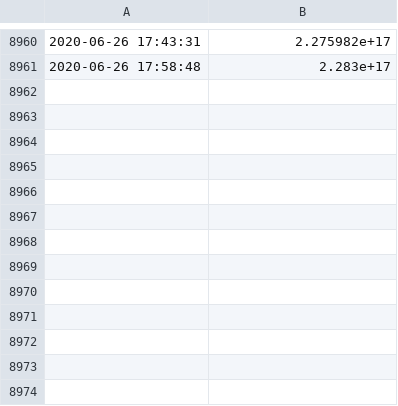
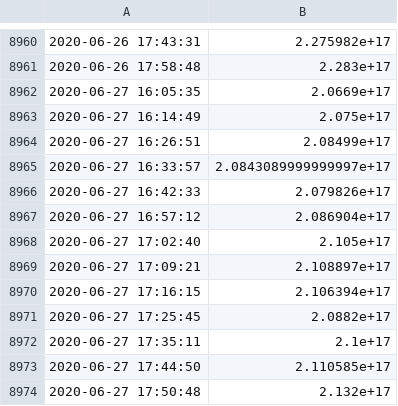
Before and after one commit to francescomarcolli/blockchain_prj, a CSV file: pyscripts/challenge_scripts/trading_strategy/tokenAA_prices.csv, drawn as a sheet; only a part is shown, gaps mark what is left out; the diff names each change by its address in the sheet, - before the commit and + after, or states it on an @@ line.

```diff
--- a/pyscripts/challenge_scripts/trading_strategy/tokenAA_prices.csv
+++ b/pyscripts/challenge_scripts/trading_strategy/tokenAA_prices.csv
+row 8962: 2020-06-27 16:05:35 | 2.0669e+17
+row 8963: 2020-06-27 16:14:49 | 2.075e+17
+row 8964: 2020-06-27 16:26:51 | 2.08499e+17
+row 8965: 2020-06-27 16:33:57 | 2.0843089999999997e+17
+row 8966: 2020-06-27 16:42:33 | 2.079826e+17
+row 8967: 2020-06-27 16:57:12 | 2.086904e+17
+row 8968: 2020-06-27 17:02:40 | 2.105e+17
+row 8969: 2020-06-27 17:09:21 | 2.108897e+17
+row 8970: 2020-06-27 17:16:15 | 2.106394e+17
+row 8971: 2020-06-27 17:25:45 | 2.0882e+17
+row 8972: 2020-06-27 17:35:11 | 2.1e+17
+row 8973: 2020-06-27 17:44:50 | 2.110585e+17
+row 8974: 2020-06-27 17:50:48 | 2.132e+17
```
Also changed, not shown: 1 other file.
